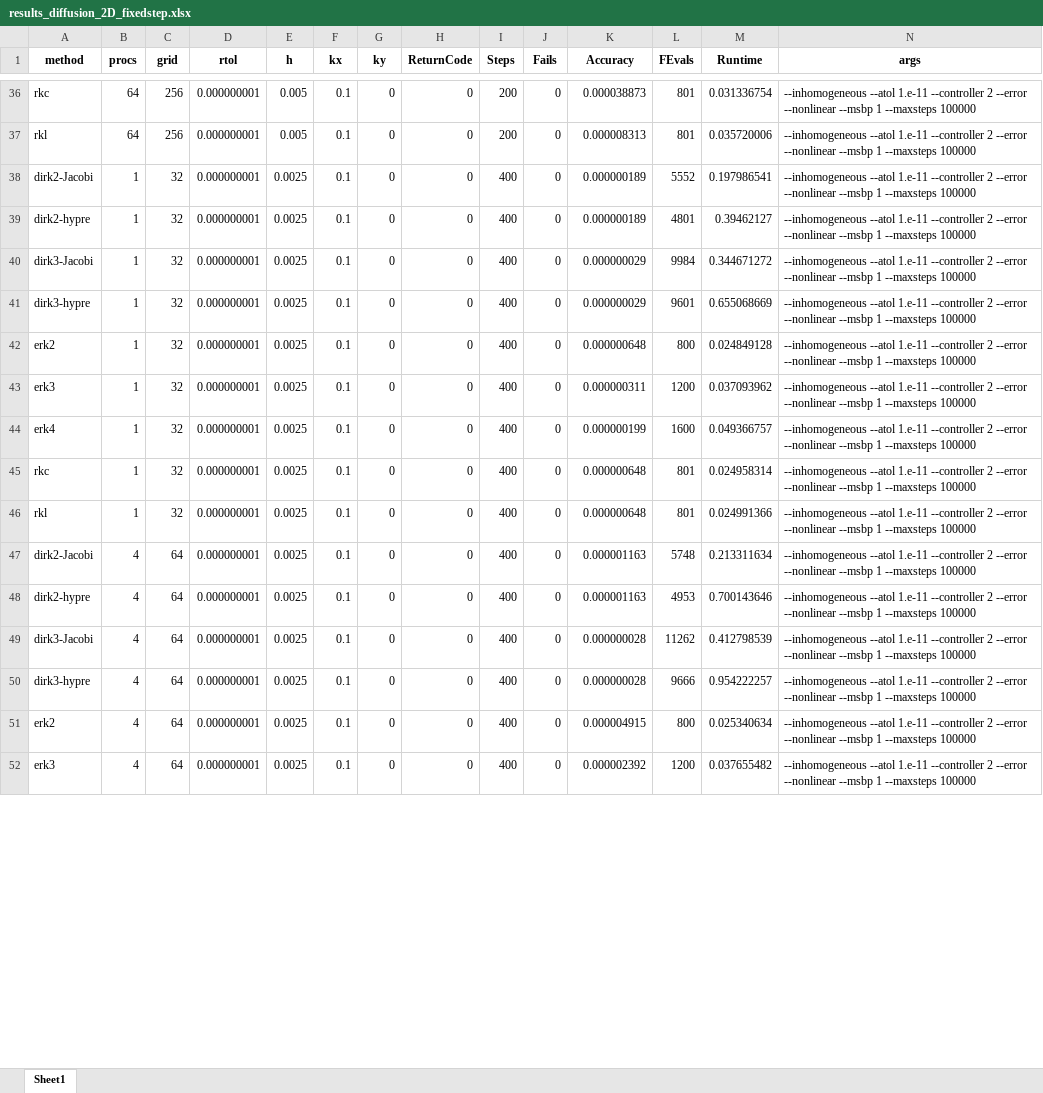
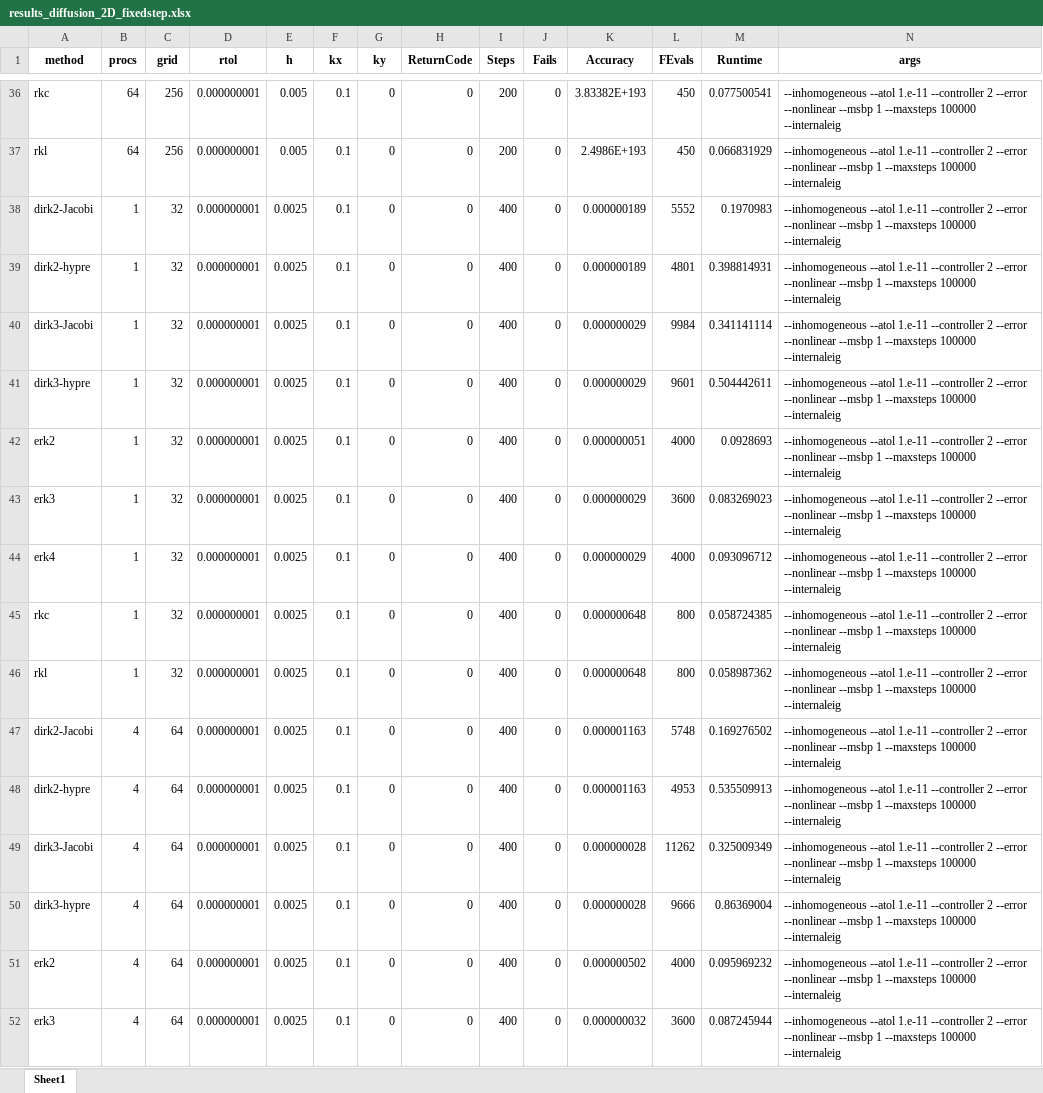
Before and after one commit to sundials-codes/ceda-demonstrations, an Excel workbook: results/diffusion_2D/results_diffusion_2D_fixedstep.xlsx, sheet Sheet1, drawn as a sheet; only a part is shown, gaps mark what is left out; values as stored, in another font and other column widths than the file's, no borders; the diff covers the shown part only; the diff names each change by its address in the sheet, - before the commit and + after, or states it on an @@ line.

```diff
--- a/results/diffusion_2D/results_diffusion_2D_fixedstep.xlsx (sheet Sheet1)
+++ b/results/diffusion_2D/results_diffusion_2D_fixedstep.xlsx (sheet Sheet1)
-K36 (Accuracy): 0.000038873
+K36 (Accuracy): 3.83382E+193
-L36:L37 (FEvals): 801
+L36:L37 (FEvals): 450
-M36 (Runtime): 0.031336754
+M36 (Runtime): 0.077500541
-N36:N52 (args): …--maxsteps 100000
+N36:N52 (args): …--maxsteps 100000 --internaleig
-K37 (Accuracy): 0.000008313
+K37 (Accuracy): 2.4986E+193
-M37 (Runtime): 0.035720006
+M37 (Runtime): 0.066831929
-M38 (Runtime): 0.197986541
+M38 (Runtime): 0.1970983
-M39 (Runtime): 0.39462127
+M39 (Runtime): 0.398814931
-M40 (Runtime): 0.344671272
+M40 (Runtime): 0.341141114
-M41 (Runtime): 0.655068669
+M41 (Runtime): 0.504442611
-K42 (Accuracy): 0.000000648
+K42 (Accuracy): 0.000000051
-L42 (FEvals): 800
+L42 (FEvals): 4000
-M42 (Runtime): 0.024849128
+M42 (Runtime): 0.0928693
-K43 (Accuracy): 0.000000311
+K43 (Accuracy): 0.000000029
-L43 (FEvals): 1200
+L43 (FEvals): 3600
-M43 (Runtime): 0.037093962
+M43 (Runtime): 0.083269023
-K44 (Accuracy): 0.000000199
+K44 (Accuracy): 0.000000029
-L44 (FEvals): 1600
+L44 (FEvals): 4000
-M44 (Runtime): 0.049366757
+M44 (Runtime): 0.093096712
-L45:L46 (FEvals): 801
+L45:L46 (FEvals): 800
-M45 (Runtime): 0.024958314
+M45 (Runtime): 0.058724385
-M46 (Runtime): 0.024991366
+M46 (Runtime): 0.058987362
-M47 (Runtime): 0.213311634
+M47 (Runtime): 0.169276502
-M48 (Runtime): 0.700143646
+M48 (Runtime): 0.535509913
-M49 (Runtime): 0.412798539
+M49 (Runtime): 0.325009349
-M50 (Runtime): 0.954222257
+M50 (Runtime): 0.86369004
-K51 (Accuracy): 0.000004915
+K51 (Accuracy): 0.000000502
-L51 (FEvals): 800
+L51 (FEvals): 4000
-M51 (Runtime): 0.025340634
+M51 (Runtime): 0.095969232
-K52 (Accuracy): 0.000002392
+K52 (Accuracy): 0.000000032
-L52 (FEvals): 1200
+L52 (FEvals): 3600
-M52 (Runtime): 0.037655482
+M52 (Runtime): 0.087245944
```
Also changed, not shown: 1808 edited cells elsewhere in this sheet, results/diffusion_2D/results_diffusion_2D.xlsx, 40 other files.
